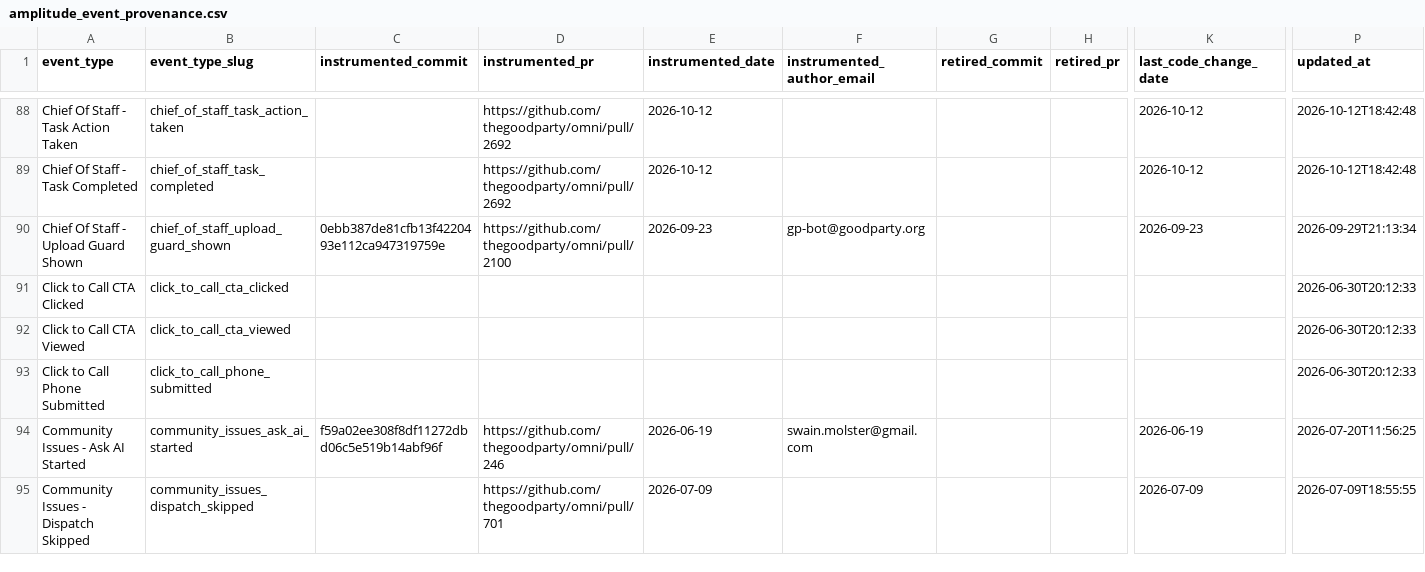
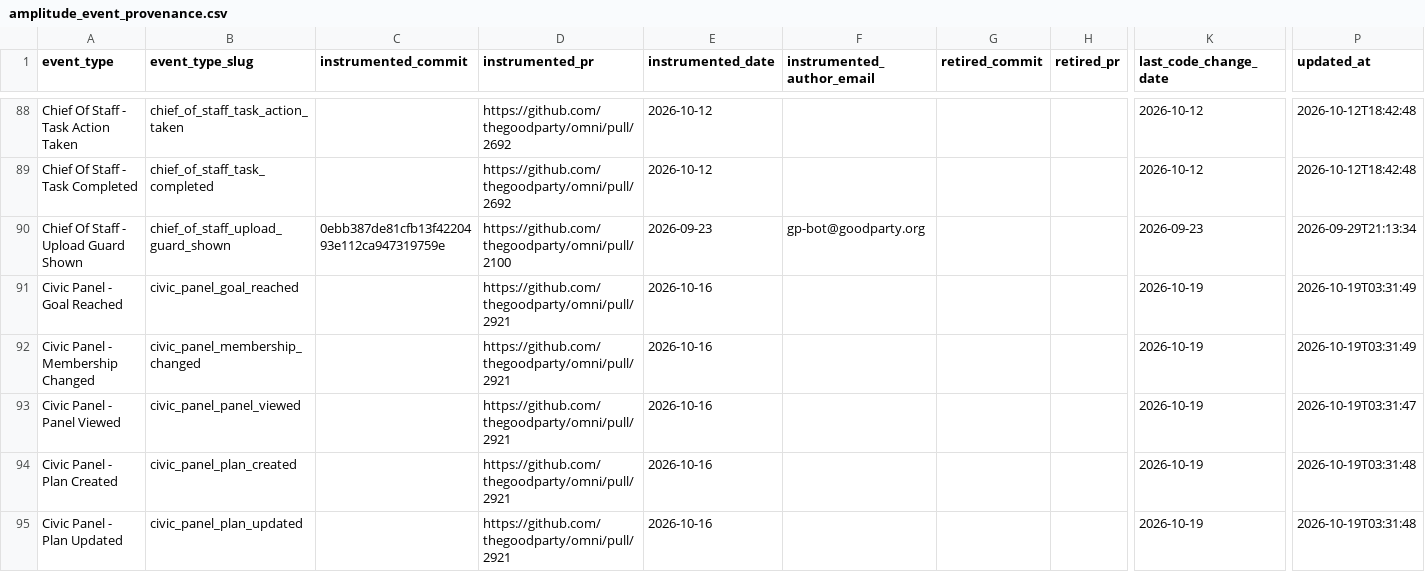
Before and after one commit to thegoodparty/omni, a CSV file: packages/runbooks/scripts/python/instrumentation_data/amplitude_event_provenance.csv, drawn as a sheet; only a part is shown, gaps mark what is left out; the shorter side is filled out with more unchanged rows; rows hold the shown columns only; the diff covers the shown part only; the diff names each change by its address in the sheet, - before the commit and + after, or states it on an @@ line.

```diff
--- a/packages/runbooks/scripts/python/instrumentation_data/amplitude_event_provenance.csv
+++ b/packages/runbooks/scripts/python/instrumentation_data/amplitude_event_provenance.csv
+row 91: Civic Panel - Goal Reached | civic_panel_goal_reached |  | https://github.com/thegoodparty/omni/pull/2921 | 2026-10-16 |  |  |  | 2026-10-19 | 2026-10-19T03:31:49
+row 92: Civic Panel - Membership Changed | civic_panel_membership_changed |  | https://github.com/thegoodparty/omni/pull/2921 | 2026-10-16 |  |  |  | 2026-10-19 | 2026-10-19T03:31:49
+row 93: Civic Panel - Panel Viewed | civic_panel_panel_viewed |  | https://github.com/thegoodparty/omni/pull/2921 | 2026-10-16 |  |  |  | 2026-10-19 | 2026-10-19T03:31:47
+row 94: Civic Panel - Plan Created | civic_panel_plan_created |  | https://github.com/thegoodparty/omni/pull/2921 | 2026-10-16 |  |  |  | 2026-10-19 | 2026-10-19T03:31:48
+row 95: Civic Panel - Plan Updated | civic_panel_plan_updated |  | https://github.com/thegoodparty/omni/pull/2921 | 2026-10-16 |  |  |  | 2026-10-19 | 2026-10-19T03:31:48
```
Also changed, not shown: 16 added rows elsewhere in this file, 43 other files.
